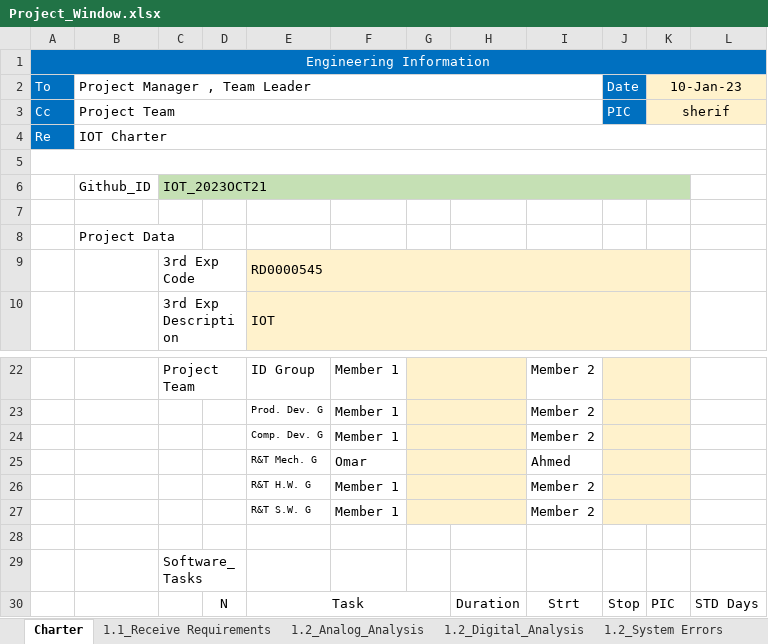
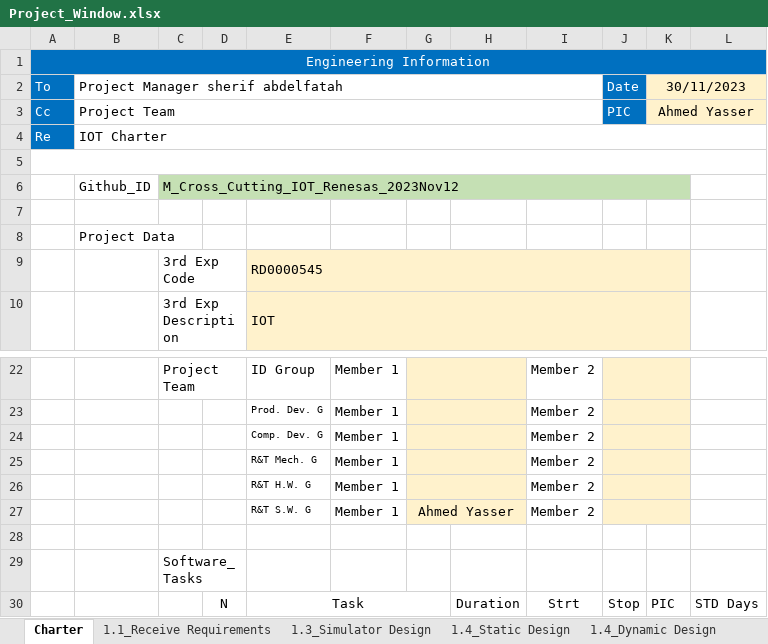
Before and after one commit to R-T-SW-Crosscutting-Projects/M_Cross_Cutting_IOT_Renesas_2023Nov12, an Excel workbook: Project_Window.xlsx, sheet Charter, drawn as a sheet; only a part is shown, gaps mark what is left out; values as stored, in another font and other column widths than the file's, no borders; removed rows and columns are numbered as before the commit, all else as after; the diff names each change by its address in the sheet, - before the commit and + after, or states it on an @@ line.

```diff
--- a/Project_Window.xlsx (sheet Charter)
+++ b/Project_Window.xlsx (sheet Charter)
-sheet tab: 1.2_Analog_Analysis
-sheet tab: 1.2_Digital_Analysis
-sheet tab: 1.2_System Errors
-B2: Project Manager , Team Leader
+B2: Project Manager sherif abdelfatah
-K2: 10-Jan-23
+K2: 30/11/2023
-K3: sherif
+K3: Ahmed Yasser
-C6: IOT_2023OCT21
+C6: M_Cross_Cutting_IOT_Renesas_2023Nov12
-row 25:  |  |  |  | R&T Mech. G | Omar |  |  | Ahmed
+row 25:  |  |  |  | R&T Mech. G | Member 1 |  |  | Member 2
-G27: (empty)
+G27: Ahmed Yasser
```
Also changed, not shown: sheet 1.1_Receive Requirements, sheet 2.1.2_White Testing, sheet 1.4_Dynamic Design, sheet 3.1_Black Testing, sheet 1.4_Static Design, sheet 1.3_Simulator Design, charts or pictures, 1 other file.
